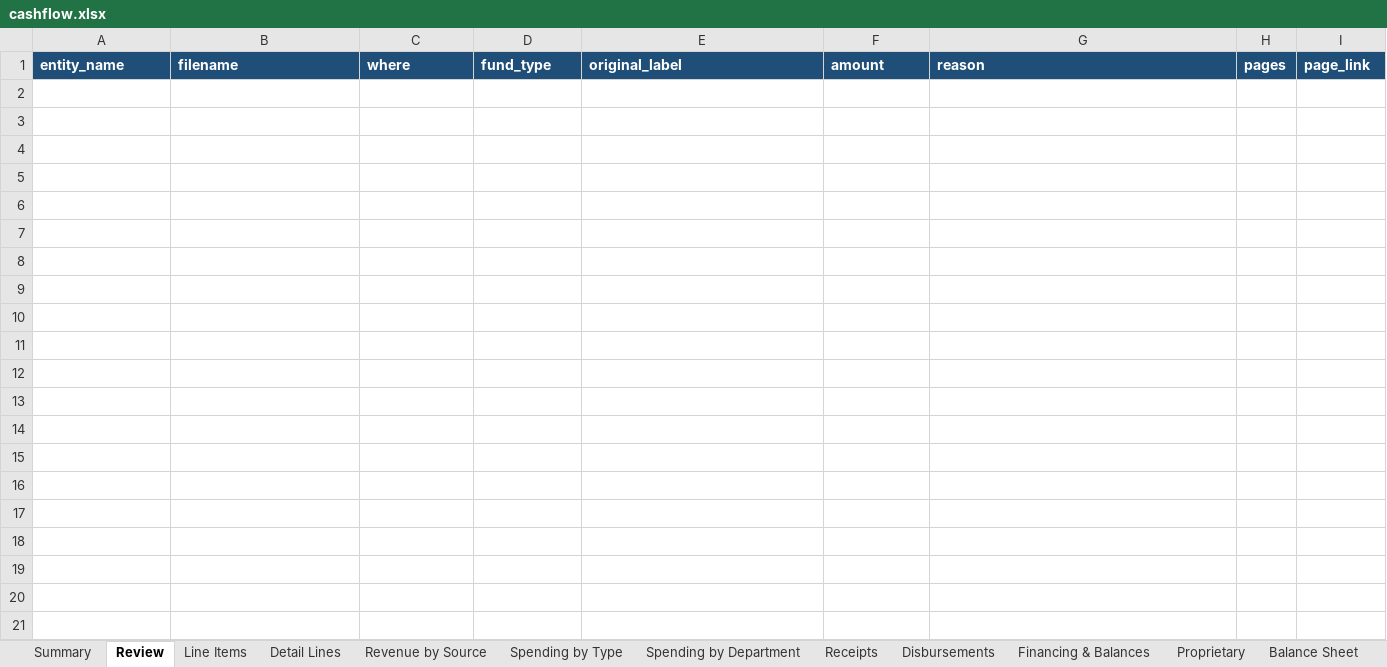
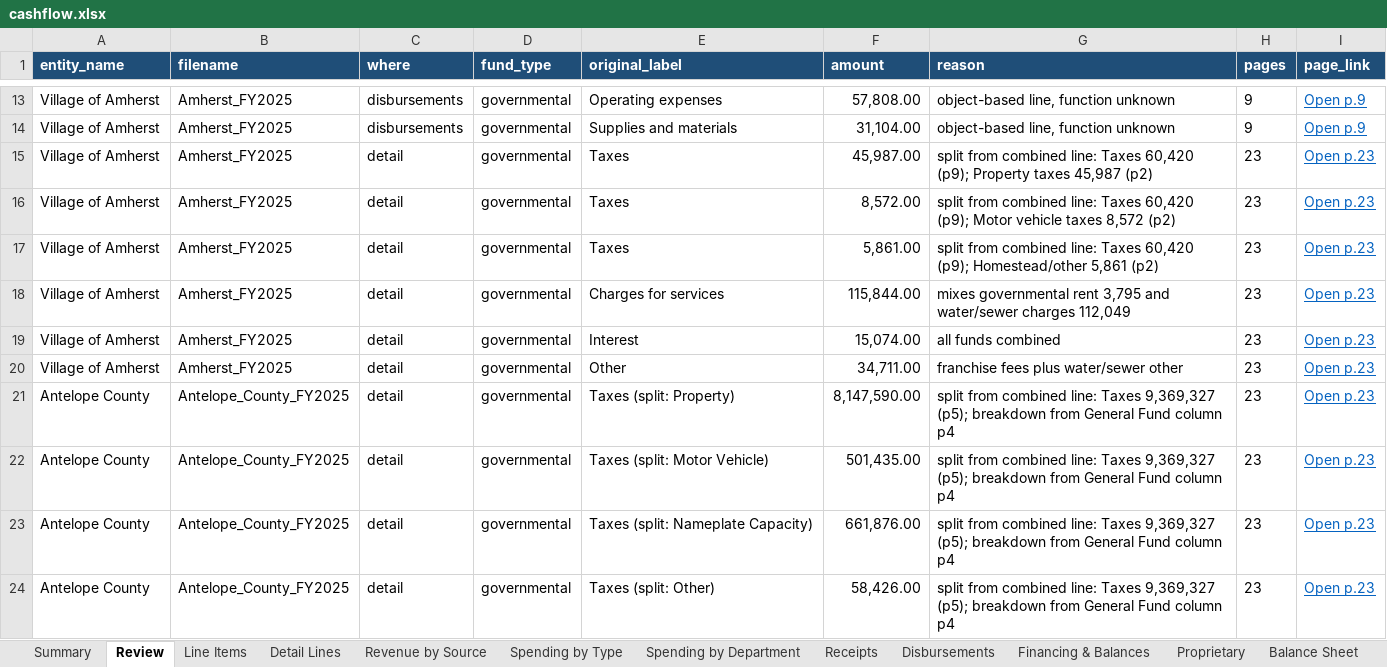
Before and after one commit to trltrl12/Nebraska-Audit, an Excel workbook: output/cashflow.xlsx, sheet Review, drawn as a sheet; only a part is shown, gaps mark what is left out; values as stored, in another font and other column widths than the file's, no borders; the diff covers the shown part only; the diff names each change by its address in the sheet, - before the commit and + after, or states it on an @@ line.

```diff
--- a/output/cashflow.xlsx (sheet Review)
+++ b/output/cashflow.xlsx (sheet Review)
+row 13: Village of Amherst | Amherst_FY2025 | disbursements | governmental | Operating expenses | 57,808.00 | object-based line, function unknown | 9 | Open p.9
+row 14: Village of Amherst | Amherst_FY2025 | disbursements | governmental | Supplies and materials | 31,104.00 | object-based line, function unknown | 9 | Open p.9
+row 15: Village of Amherst | Amherst_FY2025 | detail | governmental | Taxes | 45,987.00 | split from combined line: Taxes 60,420 (p9); Property taxes 45,987 (p2) | 23 | Open p.23
+row 16: Village of Amherst | Amherst_FY2025 | detail | governmental | Taxes | 8,572.00 | split from combined line: Taxes 60,420 (p9); Motor vehicle taxes 8,572 (p2) | 23 | Open p.23
+row 17: Village of Amherst | Amherst_FY2025 | detail | governmental | Taxes | 5,861.00 | split from combined line: Taxes 60,420 (p9); Homestead/other 5,861 (p2) | 23 | Open p.23
+row 18: Village of Amherst | Amherst_FY2025 | detail | governmental | Charges for services | 115,844.00 | mixes governmental rent 3,795 and water/sewer charges 112,049 | 23 | Open p.23
+row 19: Village of Amherst | Amherst_FY2025 | detail | governmental | Interest | 15,074.00 | all funds combined | 23 | Open p.23
+row 20: Village of Amherst | Amherst_FY2025 | detail | governmental | Other | 34,711.00 | franchise fees plus water/sewer other | 23 | Open p.23
+row 21: Antelope County | Antelope_County_FY2025 | detail | governmental | Taxes (split: Property) | 8,147,590.00 | split from combined line: Taxes 9,369,327 (p5); breakdown from General Fund column p4 | 23 | Open p.23
+row 22: Antelope County | Antelope_County_FY2025 | detail | governmental | Taxes (split: Motor Vehicle) | 501,435.00 | split from combined line: Taxes 9,369,327 (p5); breakdown from General Fund column p4 | 23 | Open p.23
+row 23: Antelope County | Antelope_County_FY2025 | detail | governmental | Taxes (split: Nameplate Capacity) | 661,876.00 | split from combined line: Taxes 9,369,327 (p5); breakdown from General Fund column p4 | 23 | Open p.23
+row 24: Antelope County | Antelope_County_FY2025 | detail | governmental | Taxes (split: Other) | 58,426.00 | split from combined line: Taxes 9,369,327 (p5); breakdown from General Fund column p4 | 23 | Open p.23
```
Also changed, not shown: 11 added rows elsewhere in this sheet, sheet Detail Lines, sheet Flagged, sheet Spending by Department, sheet Line Items, sheet Disbursements, sheet Financing & Balances, 7 more sheets, 6 other files.
